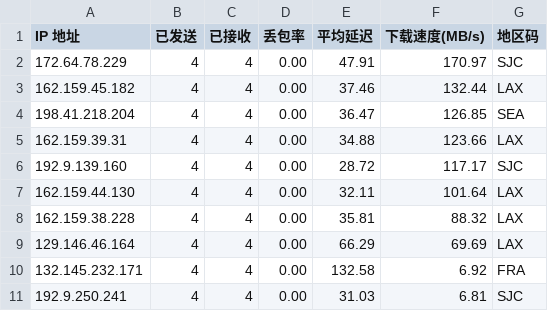
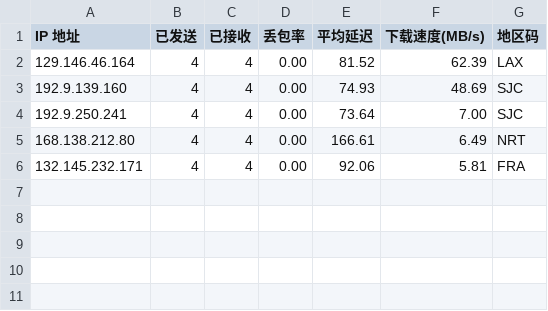
Before and after one commit to x-dr/cfst, a CSV file: result.csv, drawn as a sheet.

```diff
--- a/result.csv
+++ b/result.csv
@@ -1,11 +1,6 @@
 IP 地址,已发送,已接收,丢包率,平均延迟,下载速度(MB/s),地区码
-172.64.78.229,4,4,0.00,47.91,170.97,SJC
-162.159.45.182,4,4,0.00,37.46,132.44,LAX
-198.41.218.204,4,4,0.00,36.47,126.85,SEA
-162.159.39.31,4,4,0.00,34.88,123.66,LAX
-192.9.139.160,4,4,0.00,28.72,117.17,SJC
-162.159.44.130,4,4,0.00,32.11,101.64,LAX
-162.159.38.228,4,4,0.00,35.81,88.32,LAX
-129.146.46.164,4,4,0.00,66.29,69.69,LAX
-132.145.232.171,4,4,0.00,132.58,6.92,FRA
-192.9.250.241,4,4,0.00,31.03,6.81,SJC
+129.146.46.164,4,4,0.00,81.52,62.39,LAX
+192.9.139.160,4,4,0.00,74.93,48.69,SJC
+192.9.250.241,4,4,0.00,73.64,7.00,SJC
+168.138.212.80,4,4,0.00,166.61,6.49,NRT
+132.145.232.171,4,4,0.00,92.06,5.81,FRA
```
Also changed, not shown: 1 other file.
